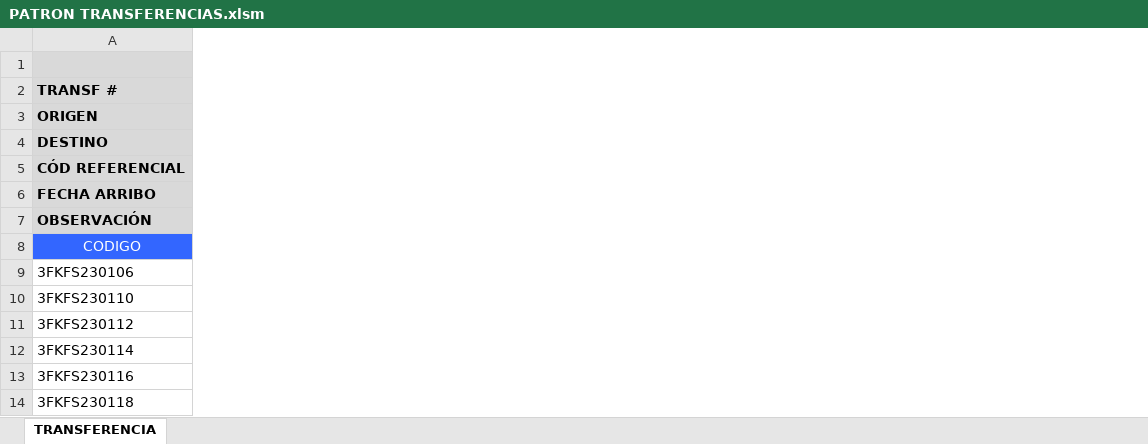
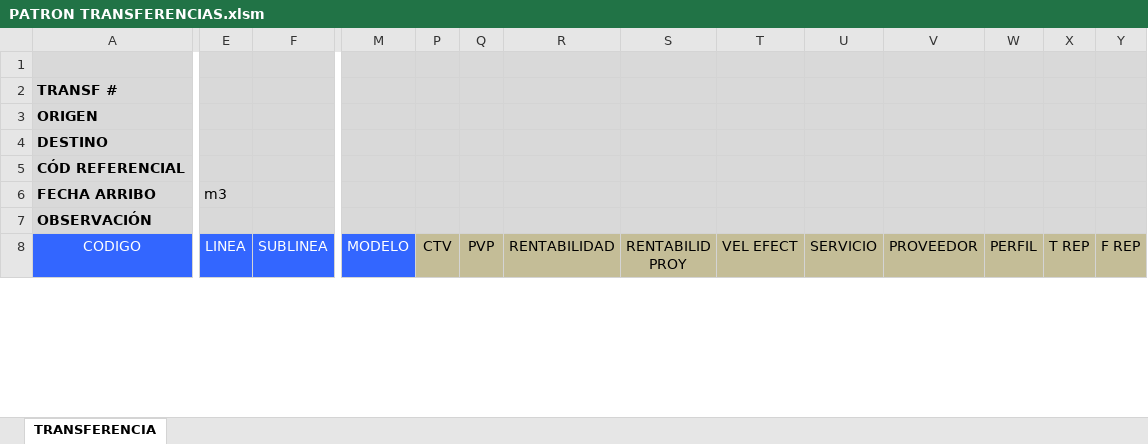
Before and after one commit to csemanate/ramcas, an Excel workbook: CONTROL DE BUFFERS/TRANSFERENCIAS/PATRON TRANSFERENCIAS.xlsm, sheet TRANSFERENCIA, drawn as a sheet; only a part is shown, gaps mark what is left out; values as stored, in another font and other column widths than the file's, no borders; charts and pictures and conditional formats and table styles not drawn; removed rows and columns are numbered as before the commit, all else as after; rows hold the shown columns only; the diff covers the shown part only; the diff names each change by its address in the sheet, - before the commit and + after, or states it on an @@ line.

Commit message:
Listados de transferencias listos

```diff
--- a/CONTROL DE BUFFERS/TRANSFERENCIAS/PATRON TRANSFERENCIAS.xlsm (sheet TRANSFERENCIA)
+++ b/CONTROL DE BUFFERS/TRANSFERENCIAS/PATRON TRANSFERENCIAS.xlsm (sheet TRANSFERENCIA)
@@ column E (LINEA) unhidden, row 6: m3 @@
@@ column F (SUBLINEA) unhidden, empty @@
@@ column M (MODELO) unhidden, empty @@
@@ column P (CTV) unhidden, empty @@
@@ column Q (PVP) unhidden, empty @@
@@ column R (RENTABILIDAD) unhidden, empty @@
@@ column S (RENTABILID PROY) unhidden, empty @@
@@ column T (VEL EFECT) unhidden, empty @@
@@ column U (SERVICIO) unhidden, empty @@
@@ column V (PROVEEDOR) unhidden, empty @@
@@ column W (PERFIL) unhidden, empty @@
@@ column X (T REP) unhidden, empty @@
@@ column Y (F REP) unhidden, empty @@
-row 9: 3FKFS230106
-row 10: 3FKFS230110
-row 11: 3FKFS230112
-row 12: 3FKFS230114
-row 13: 3FKFS230116
-row 14: 3FKFS230118
```
Also changed, not shown: 12 added rows, 9 removed rows, 13 added columns, 28 edited cells and cell formats elsewhere in this sheet, formulas that keep their value, hidden cells, charts or pictures, CONTROL DE BUFFERS/REPORTES/AUX TRANSFER.xlsm, CONTROL DE BUFFERS/REPORTES/CALCULO.xlsm, 39 other files.
